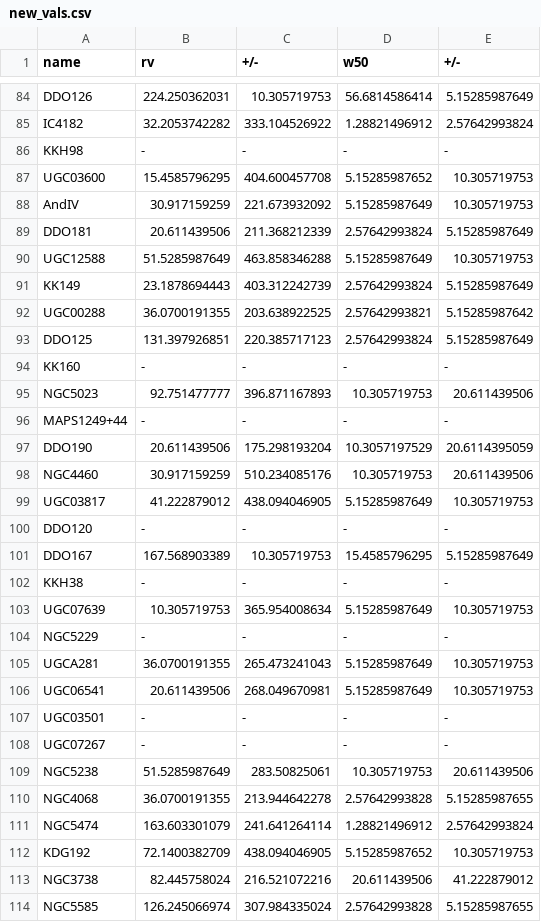
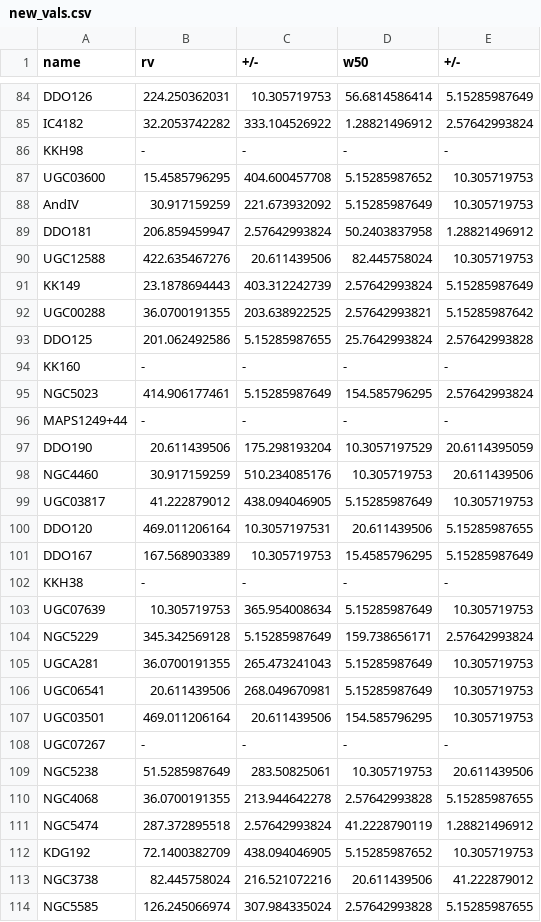
Before and after one commit to JBurke789/ebhis_scripts, a CSV file: w50_stuff/new_vals.csv, drawn as a sheet; only a part is shown, gaps mark what is left out; the diff covers the shown part only.

Commit message:
latest values

```diff
--- a/w50_stuff/new_vals.csv
+++ b/w50_stuff/new_vals.csv
@@ -88,9 +88,9 @@ UGC03600,15.4585796295,404.600457708,5.15285987652,10.305719753
 AndIV,30.917159259,221.673932092,5.15285987649,10.305719753
-DDO181,20.611439506,211.368212339,2.57642993824,5.15285987649
-UGC12588,51.5285987649,463.858346288,5.15285987649,10.305719753
+DDO181,206.859459947,2.57642993824,50.2403837958,1.28821496912
+UGC12588,422.635467276,20.611439506,82.445758024,10.305719753
 KK149,23.1878694443,403.312242739,2.57642993824,5.15285987649
 UGC00288,36.0700191355,203.638922525,2.57642993821,5.15285987642
-DDO125,131.397926851,220.385717123,2.57642993824,5.15285987649
+DDO125,201.062492586,5.15285987655,25.7642993824,2.57642993828
 KK160,-,-,-,-
-NGC5023,92.751477777,396.871167893,10.305719753,20.611439506
+NGC5023,414.906177461,5.15285987649,154.585796295,2.57642993824
 MAPS1249+44,-,-,-,-
@@ -99,3 +99,3 @@ NGC4460,30.917159259,510.234085176,10.305719753,20.611439506
 UGC03817,41.222879012,438.094046905,5.15285987649,10.305719753
-DDO120,-,-,-,-
+DDO120,469.011206164,10.3057197531,20.611439506,5.15285987655
 DDO167,167.568903389,10.305719753,15.4585796295,5.15285987649
@@ -103,6 +103,6 @@ KKH38,-,-,-,-
 UGC07639,10.305719753,365.954008634,5.15285987649,10.305719753
-NGC5229,-,-,-,-
+NGC5229,345.342569128,5.15285987649,159.738656171,2.57642993824
 UGCA281,36.0700191355,265.473241043,5.15285987649,10.305719753
 UGC06541,20.611439506,268.049670981,5.15285987649,10.305719753
-UGC03501,-,-,-,-
+UGC03501,469.011206164,20.611439506,154.585796295,10.305719753
 UGC07267,-,-,-,-
@@ -110,3 +110,3 @@ NGC5238,51.5285987649,283.50825061,10.305719753,20.611439506
 NGC4068,36.0700191355,213.944642278,2.57642993828,5.15285987655
-NGC5474,163.603301079,241.641264114,1.28821496912,2.57642993824
+NGC5474,287.372895518,2.57642993824,41.2228790119,1.28821496912
 KDG192,72.1400382709,438.094046905,5.15285987652,10.305719753
```
Also changed, not shown: 2 added rows and 43 edited cells elsewhere in this file.
